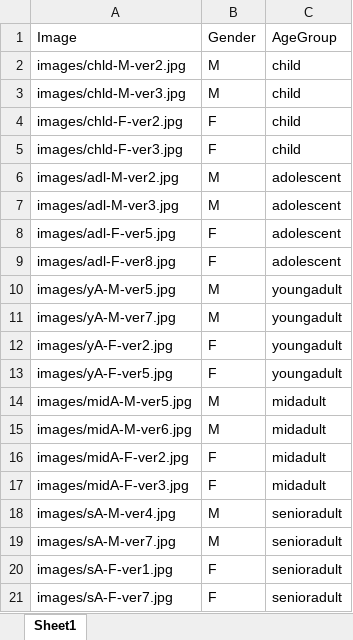
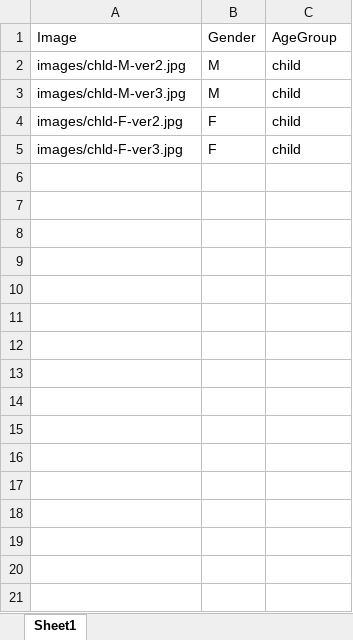
Before and after one commit to naiqixiao/face-attractiveness, an Excel workbook: TrialCondition_A.xlsx, sheet Sheet1, drawn as a sheet; values as stored, in another font and other column widths than the file's, no borders; the diff names each change by its address in the sheet, - before the commit and + after, or states it on an @@ line.

```diff
--- a/TrialCondition_A.xlsx (sheet Sheet1)
+++ b/TrialCondition_A.xlsx (sheet Sheet1)
-row 6: images/adl-M-ver2.jpg | M | adolescent
-row 7: images/adl-M-ver3.jpg | M | adolescent
-row 8: images/adl-F-ver5.jpg | F | adolescent
-row 9: images/adl-F-ver8.jpg | F | adolescent
-row 10: images/yA-M-ver5.jpg | M | youngadult
-row 11: images/yA-M-ver7.jpg | M | youngadult
-row 12: images/yA-F-ver2.jpg | F | youngadult
-row 13: images/yA-F-ver5.jpg | F | youngadult
-row 14: images/midA-M-ver5.jpg | M | midadult
-row 15: images/midA-M-ver6.jpg | M | midadult
-row 16: images/midA-F-ver2.jpg | F | midadult
-row 17: images/midA-F-ver3.jpg | F | midadult
-row 18: images/sA-M-ver4.jpg | M | senioradult
-row 19: images/sA-M-ver7.jpg | M | senioradult
-row 20: images/sA-F-ver1.jpg | F | senioradult
-row 21: images/sA-F-ver7.jpg | F | senioradult
```
Also changed, not shown: Rating_BlockOrder.xlsx, TrialCondition_B.xlsx, 7 other files.
